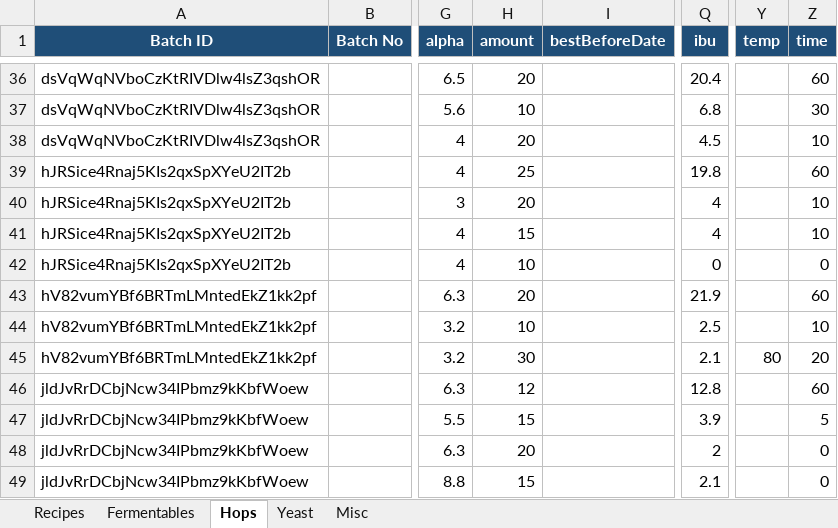
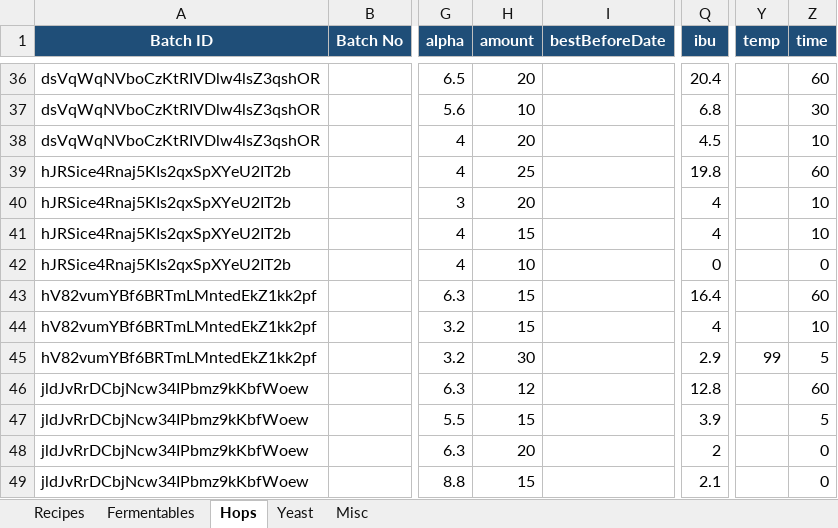
Before and after one commit to Ernstfg/brewfather-master, an Excel workbook: exports/Brewfather_Recipes_Summary.xlsx, sheet Hops, drawn as a sheet; only a part is shown, gaps mark what is left out; values as stored, in another font and other column widths than the file's, no borders; the diff names each change by its address in the sheet, - before the commit and + after, or states it on an @@ line.

```diff
--- a/exports/Brewfather_Recipes_Summary.xlsx (sheet Hops)
+++ b/exports/Brewfather_Recipes_Summary.xlsx (sheet Hops)
-H43 (amount): 20
+H43 (amount): 15
-Q43 (ibu): 21.9
+Q43 (ibu): 16.4
-H44 (amount): 10
+H44 (amount): 15
-Q44 (ibu): 2.5
+Q44 (ibu): 4
-Q45 (ibu): 2.1
+Q45 (ibu): 2.9
-Y45 (temp): 80
+Y45 (temp): 99
-Z45 (time): 20
+Z45 (time): 5
```
Also changed, not shown: sheet Fermentables, sheet Misc, sheet Recipes, exports/Brewfather_Batches_Summary.xlsx, 7 other files.
